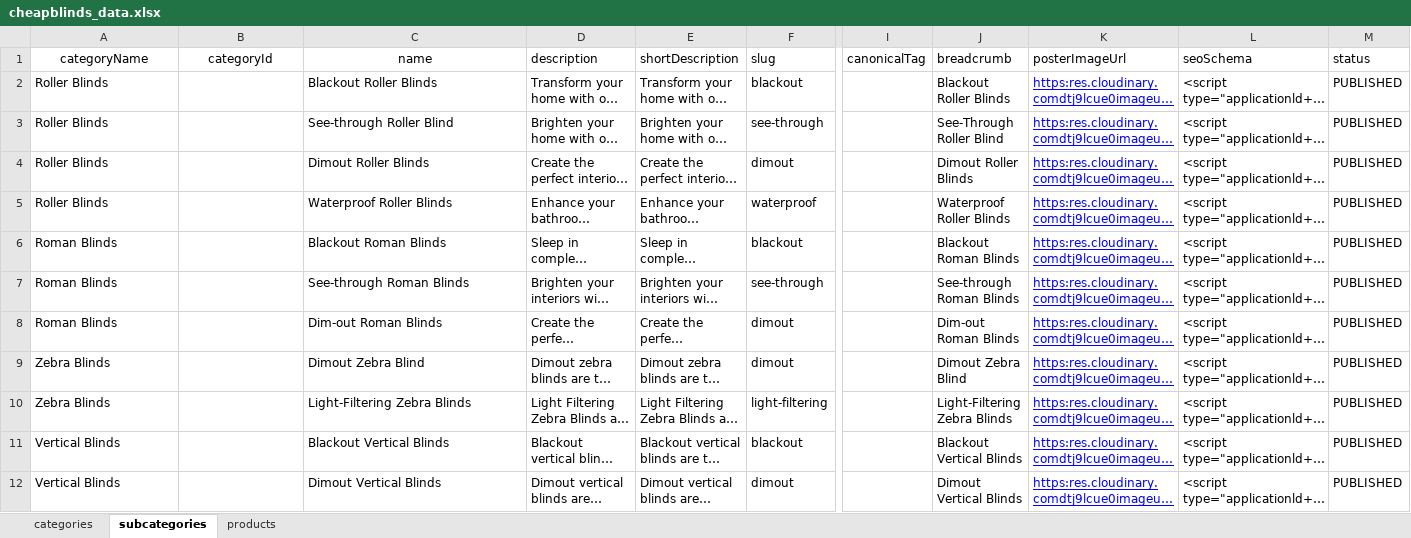
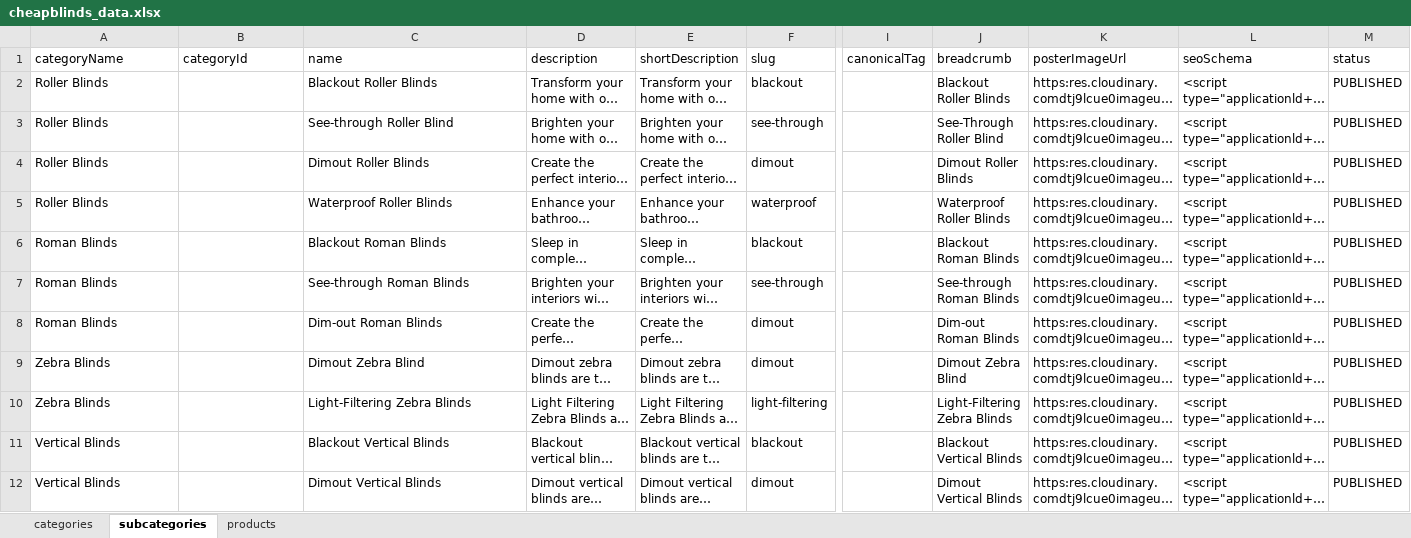
Before and after one commit to Team2Guys/cheapblinds-backend, an Excel workbook: prisma/seed/data/cheapblinds_data.xlsx, sheet subcategories, drawn as a sheet; only a part is shown, gaps mark what is left out; long unchanged cells end in …; values as stored, in another font and other column widths than the file's, no borders; charts and pictures and table styles not drawn; the diff names each change by its address in the sheet, - before the commit and + after, or states it on an @@ line.

```diff
--- a/prisma/seed/data/cheapblinds_data.xlsx (sheet subcategories)
+++ b/prisma/seed/data/cheapblinds_data.xlsx (sheet subcategories)
-A1:C1 alignment: center
+A1:C1 alignment: left
@@ K2:K12 underline: on → off, text colour: #0000FF → black @@
```
Also changed, not shown: sheet products, sheet categories, charts or pictures, 1 other file.
